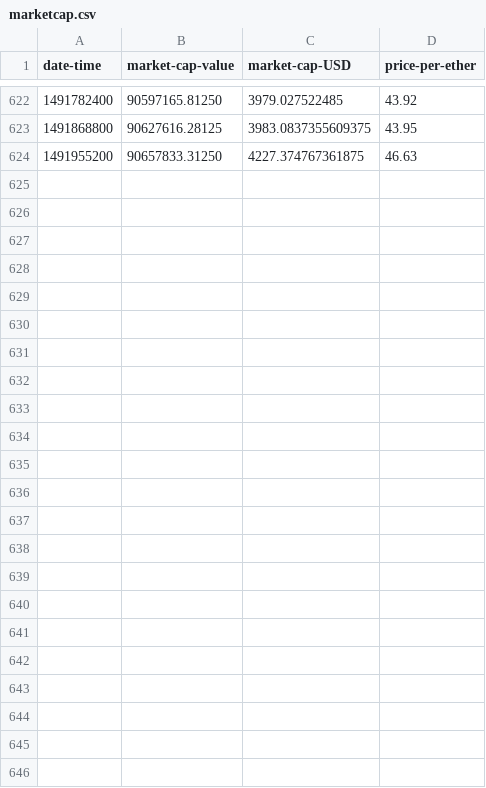
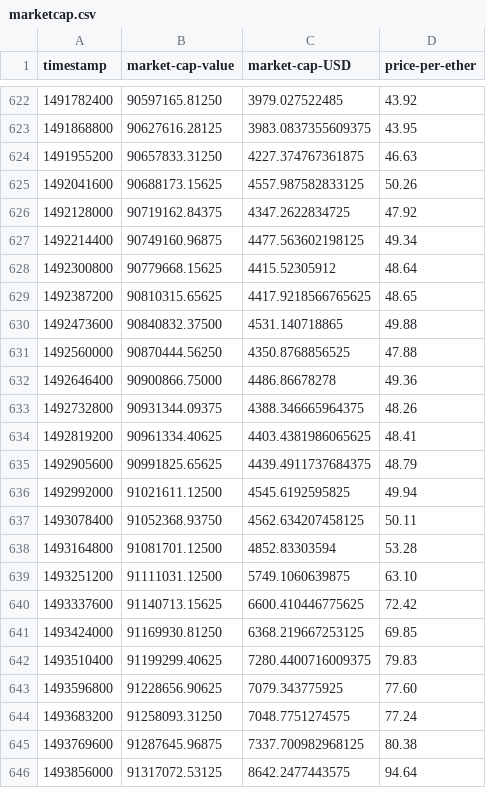
Before and after one commit to Kingburrito777/Ethereum-Blockchain-Analysis, a CSV file: input/marketcap.csv, drawn as a sheet; only a part is shown, gaps mark what is left out; the diff names each change by its address in the sheet, - before the commit and + after, or states it on an @@ line.

Commit message:
Added May 2017 data and supply growth
total ether supply growth added

```diff
--- a/input/marketcap.csv
+++ b/input/marketcap.csv
-A1: date-time
+A1: timestamp
+row 625: 1492041600 | 90688173.15625 | 4557.987582833125 | 50.26
+row 626: 1492128000 | 90719162.84375 | 4347.2622834725 | 47.92
+row 627: 1492214400 | 90749160.96875 | 4477.563602198125 | 49.34
+row 628: 1492300800 | 90779668.15625 | 4415.52305912 | 48.64
+row 629: 1492387200 | 90810315.65625 | 4417.9218566765625 | 48.65
+row 630: 1492473600 | 90840832.37500 | 4531.140718865 | 49.88
+row 631: 1492560000 | 90870444.56250 | 4350.8768856525 | 47.88
+row 632: 1492646400 | 90900866.75000 | 4486.86678278 | 49.36
+row 633: 1492732800 | 90931344.09375 | 4388.346665964375 | 48.26
+row 634: 1492819200 | 90961334.40625 | 4403.4381986065625 | 48.41
+row 635: 1492905600 | 90991825.65625 | 4439.4911737684375 | 48.79
+row 636: 1492992000 | 91021611.12500 | 4545.6192595825 | 49.94
+row 637: 1493078400 | 91052368.93750 | 4562.634207458125 | 50.11
+row 638: 1493164800 | 91081701.12500 | 4852.83303594 | 53.28
+row 639: 1493251200 | 91111031.12500 | 5749.1060639875 | 63.10
+row 640: 1493337600 | 91140713.15625 | 6600.410446775625 | 72.42
+row 641: 1493424000 | 91169930.81250 | 6368.219667253125 | 69.85
+row 642: 1493510400 | 91199299.40625 | 7280.4400716009375 | 79.83
+row 643: 1493596800 | 91228656.90625 | 7079.343775925 | 77.60
+row 644: 1493683200 | 91258093.31250 | 7048.7751274575 | 77.24
+row 645: 1493769600 | 91287645.96875 | 7337.700982968125 | 80.38
+row 646: 1493856000 | 91317072.53125 | 8642.2477443575 | 94.64
```
Also changed, not shown: input/address.csv, input/blocksize.csv, 8 other files.
